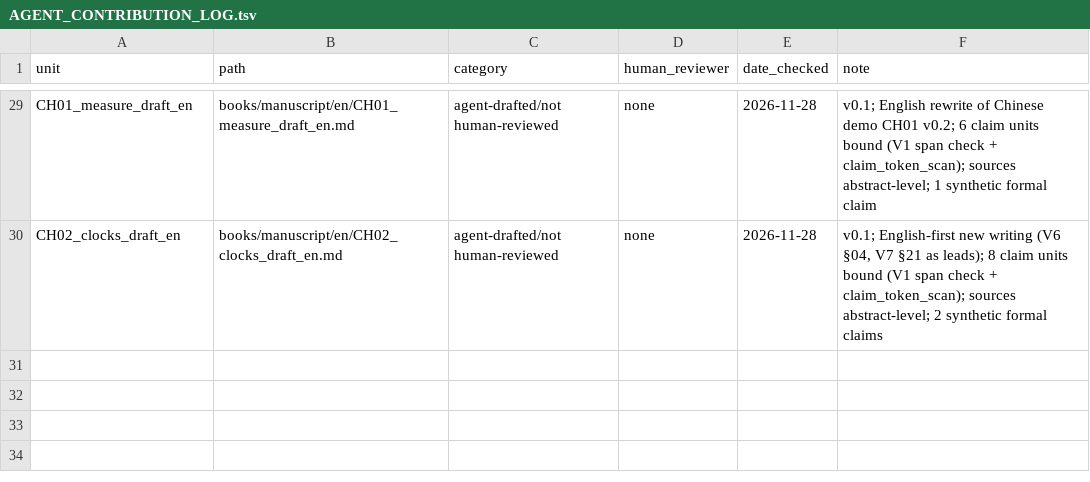
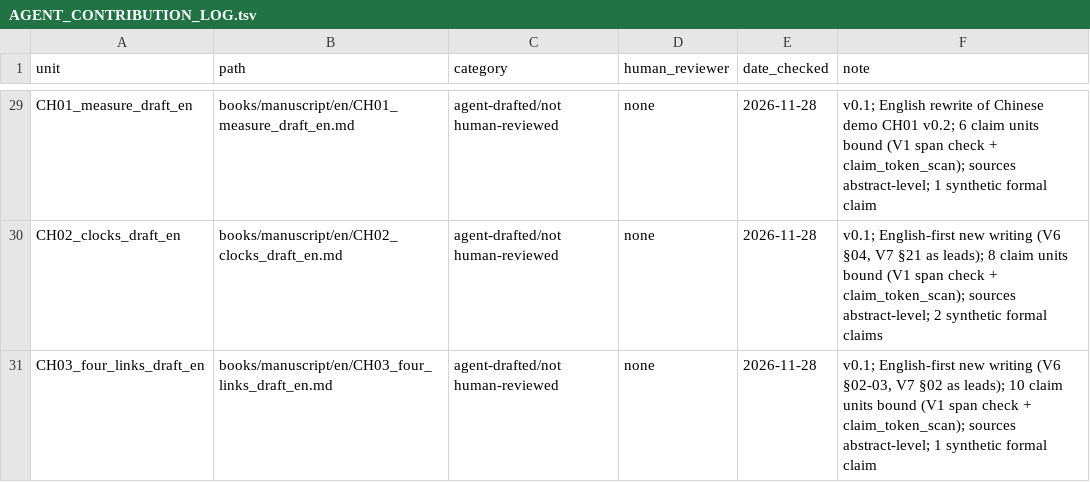
Before and after one commit to Ginple/The_Measures_of_Longevity, a TSV file: governance/AGENT_CONTRIBUTION_LOG.tsv, drawn as a sheet; only a part is shown, gaps mark what is left out.

Commit message:
EN ch3 v0.1 (four steps): explanation, prediction, control, benefit; confounded-marker synthetic; HDL MR, torcetrapib, CAST, ACCORD briefly; 10 claims bound; glossary 1c; X169
Co-authored-by: arena-agent <297053741+arena-agent@users.noreply.github.com>

```diff
--- a/governance/AGENT_CONTRIBUTION_LOG.tsv
+++ b/governance/AGENT_CONTRIBUTION_LOG.tsv
@@ -30 +30,2 @@ CH01_measure_draft_en	books/manuscript/en/CH01_measure_draft_en.md	agent-drafted
 CH02_clocks_draft_en	books/manuscript/en/CH02_clocks_draft_en.md	agent-drafted/not human-reviewed	none	2026-11-28	v0.1; English-first new writing (V6 §04, V7 §21 as leads); 8 claim units bound (V1 span check + claim_token_scan); sources abstract-level; 2 synthetic formal claims
+CH03_four_links_draft_en	books/manuscript/en/CH03_four_links_draft_en.md	agent-drafted/not human-reviewed	none	2026-11-28	v0.1; English-first new writing (V6 §02-03, V7 §02 as leads); 10 claim units bound (V1 span check + claim_token_scan); sources abstract-level; 1 synthetic formal claim
```
Also changed, not shown: docs/TOOL_STATUS.tsv, 17 other files.
